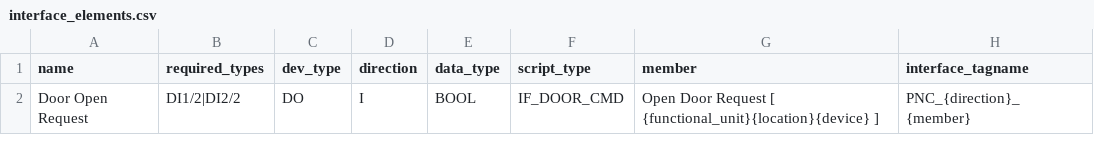
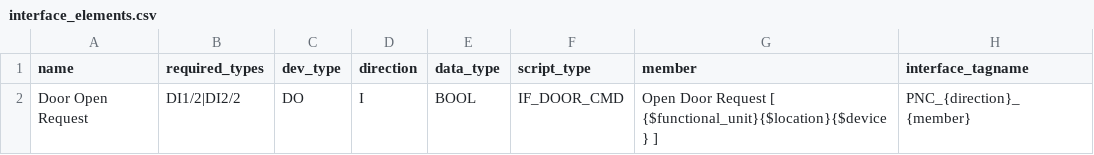
Before and after one commit to thebdr/Openn2, a CSV file: Pipeline4App/config_project/chain_reactions/interface_elements.csv, drawn as a sheet.

```diff
--- a/Pipeline4App/config_project/chain_reactions/interface_elements.csv
+++ b/Pipeline4App/config_project/chain_reactions/interface_elements.csv
@@ -1,2 +1,2 @@
 name,required_types,dev_type,direction,data_type,script_type,member,interface_tagname
-Door Open Request,DI1/2|DI2/2,DO,I,BOOL,IF_DOOR_CMD,Open Door Request [ {functional_unit}{location}{device} ],PNC_{direction}_{member}
+Door Open Request,DI1/2|DI2/2,DO,I,BOOL,IF_DOOR_CMD,Open Door Request [ {$functional_unit}{$location}{$device} ],PNC_{direction}_{member}
```
Also changed, not shown: Pipeline4App/config_project/diagnosis/diagnosis_columns.csv, Pipeline4App/config_project/diagnosis/diagnosis_logic_rules.csv, 3 other files.
